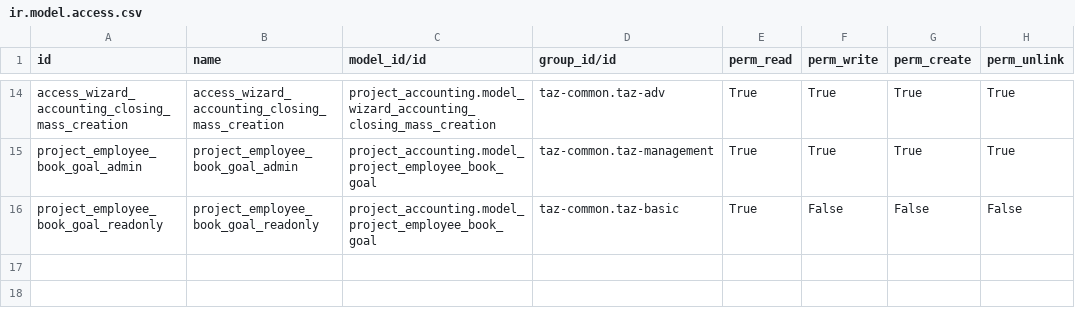
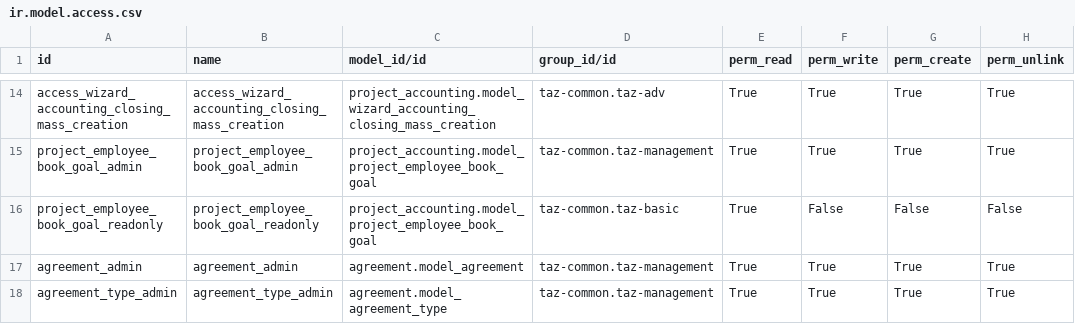
Before and after one commit to taz-paris/taz-odoo, a CSV file: project_accounting/security/ir.model.access.csv, drawn as a sheet; only a part is shown, gaps mark what is left out; the diff names each change by its address in the sheet, - before the commit and + after, or states it on an @@ line.

```diff
--- a/project_accounting/security/ir.model.access.csv
+++ b/project_accounting/security/ir.model.access.csv
+row 17: agreement_admin | agreement_admin | agreement.model_agreement | taz-common.taz-management | True | True | True | True
+row 18: agreement_type_admin | agreement_type_admin | agreement.model_agreement_type | taz-common.taz-management | True | True | True | True
```
Also changed, not shown: 1 other file.
